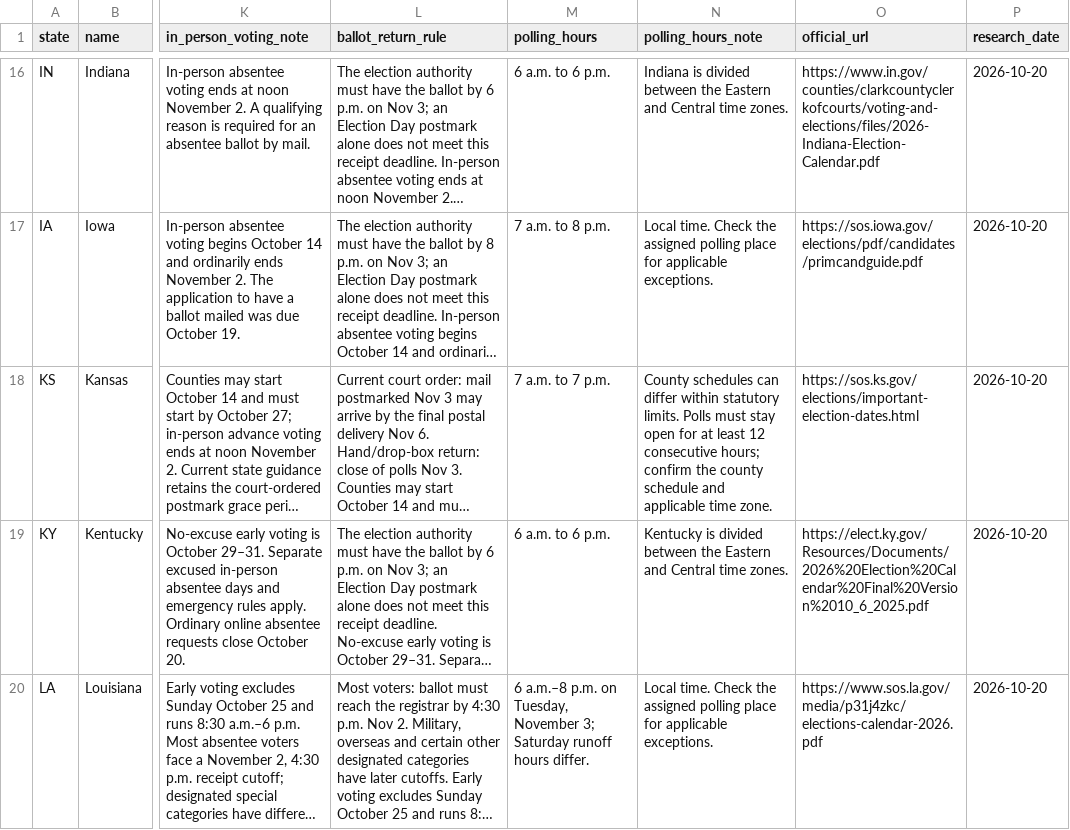
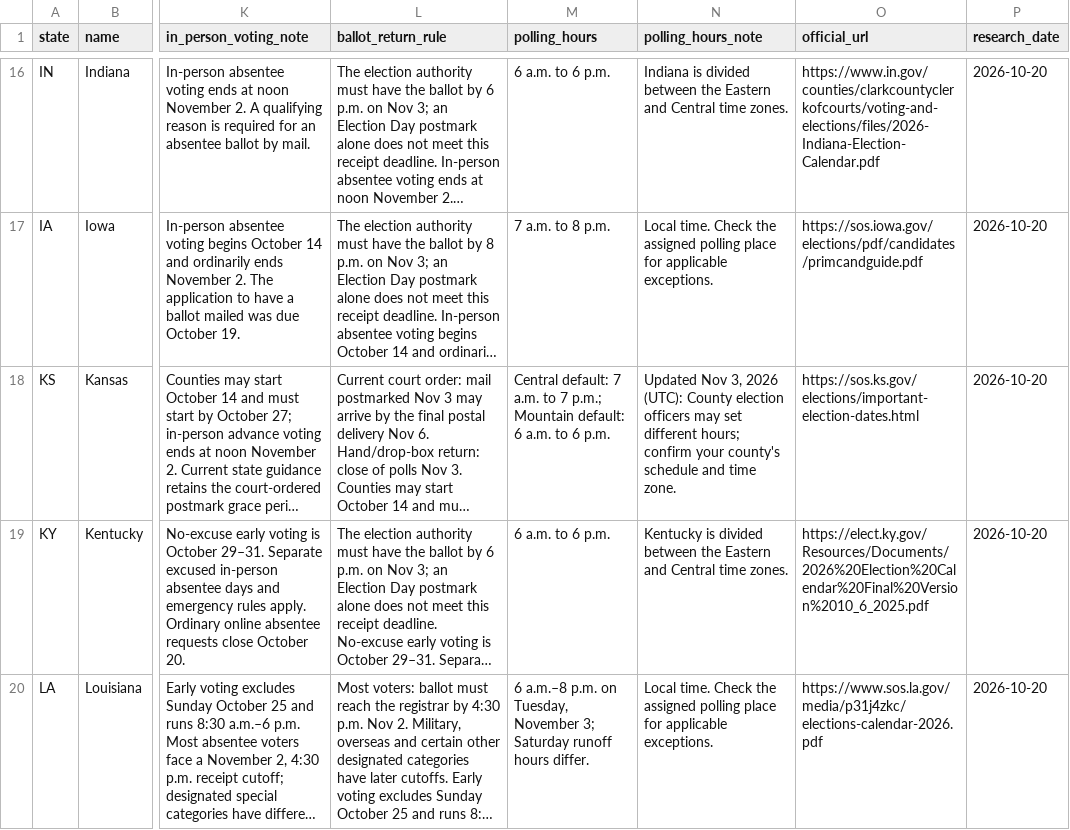
Before and after one commit to Oak-Main/Midterm-Hub, a CSV file: public/downloads/midterm-watch-voting-2026-10-20.csv, drawn as a sheet; only a part is shown, gaps mark what is left out; long unchanged cells end in …; the diff names each change by its address in the sheet, - before the commit and + after, or states it on an @@ line.

Commit message:
Correct Kansas poll-hour defaults by time zone
Distinguish the statutory Central and Mountain time defaults, direct voters to county officials for their actual hours, and update the guides, downloads, sources and correction record together.

```diff
--- a/public/downloads/midterm-watch-voting-2026-10-20.csv
+++ b/public/downloads/midterm-watch-voting-2026-10-20.csv
-M18 (polling_hours): 7 a.m. to 7 p.m.
+M18 (polling_hours): Central default: 7 a.m. to 7 p.m.; Mountain default: 6 a.m. to 6 p.m.
-N18 (polling_hours_note): County schedules can differ within statutory limits. Polls must stay open for at least 12 consecutive hours; confirm the county schedule and applicable time zone.
+N18 (polling_hours_note): Updated Nov 3, 2026 (UTC): County election officers may set different hours; confirm your county's schedule and time zone.
```
Also changed, not shown: 10 other files.
